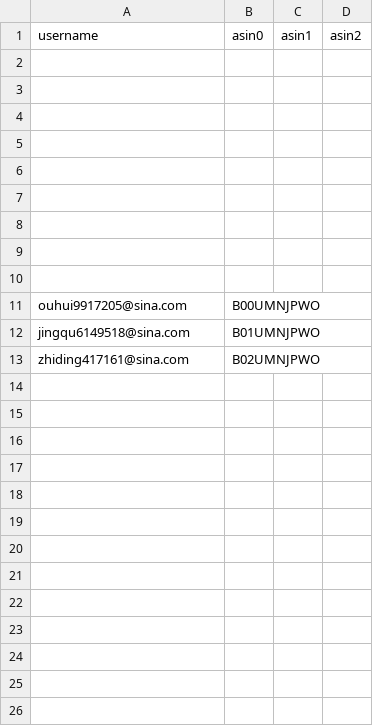
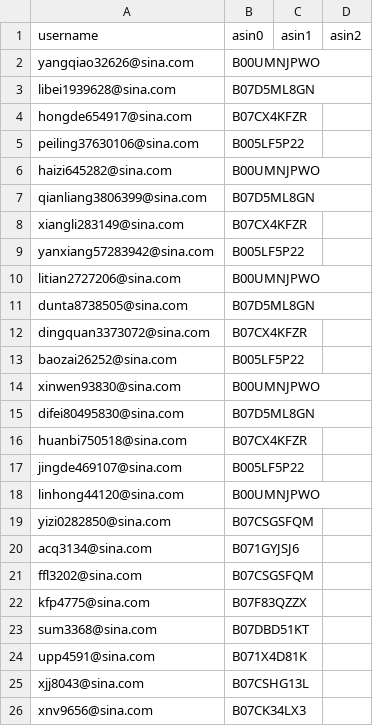
Before and after one commit to czds68/AmazonBuy, a CSV file: amazonbuy_database/ordertask.csv, drawn as a sheet; removed rows and columns are numbered as before the commit, all else as after; the diff names each change by its address in the sheet, - before the commit and + after, or states it on an @@ line.

```diff
--- a/amazonbuy_database/ordertask.csv
+++ b/amazonbuy_database/ordertask.csv
-row 2: (empty)
+row 2: yangqiao32626@sina.com | B00UMNJPWO
-row 3: (empty)
+row 3: libei1939628@sina.com | B07D5ML8GN
-row 4: (empty)
+row 4: hongde654917@sina.com | B07CX4KFZR
-row 5: (empty)
+row 5: peiling37630106@sina.com | B005LF5P22
-row 6: (empty)
+row 6: haizi645282@sina.com | B00UMNJPWO
-row 7: (empty)
+row 7: qianliang3806399@sina.com | B07D5ML8GN
-row 8: (empty)
+row 8: xiangli283149@sina.com | B07CX4KFZR
-row 9: (empty)
+row 9: yanxiang57283942@sina.com | B005LF5P22
-row 10: (empty)
+row 10: litian2727206@sina.com | B00UMNJPWO
+row 11: dunta8738505@sina.com | B07D5ML8GN
+row 12: dingquan3373072@sina.com | B07CX4KFZR
+row 13: baozai26252@sina.com | B005LF5P22
+row 14: xinwen93830@sina.com | B00UMNJPWO
+row 15: difei80495830@sina.com | B07D5ML8GN
+row 16: huanbi750518@sina.com | B07CX4KFZR
+row 17: jingde469107@sina.com | B005LF5P22
-A18 (username): ouhui9917205@sina.com
+A18 (username): linhong44120@sina.com
-row 12: jingqu6149518@sina.com | B01UMNJPWO
-row 13: zhiding417161@sina.com | B02UMNJPWO
+row 19: yizi0282850@sina.com | B07CSGSFQM
+row 20: acq3134@sina.com | B071GYJSJ6
+row 21: ffl3202@sina.com | B07CSGSFQM
+row 22: kfp4775@sina.com | B07F83QZZX
+row 23: sum3368@sina.com | B07DBD51KT
+row 24: upp4591@sina.com | B071X4D81K
+row 25: xjj8043@sina.com | B07CSHG13L
+row 26: xnv9656@sina.com | B07CK34LX3
```
Also changed, not shown: amazonbuy_database/AccountInfo.csv, amazonbuy_database/productinfo.csv, 2 other files.
